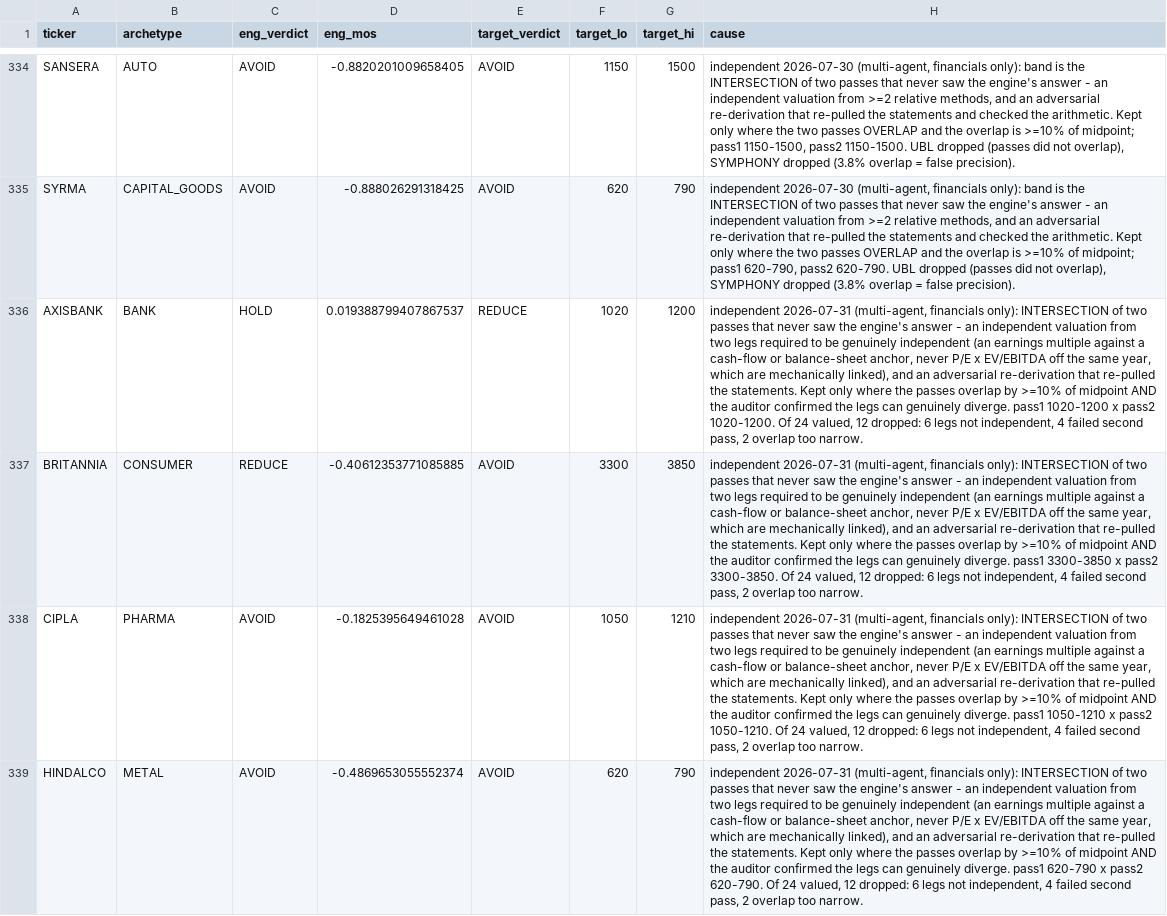
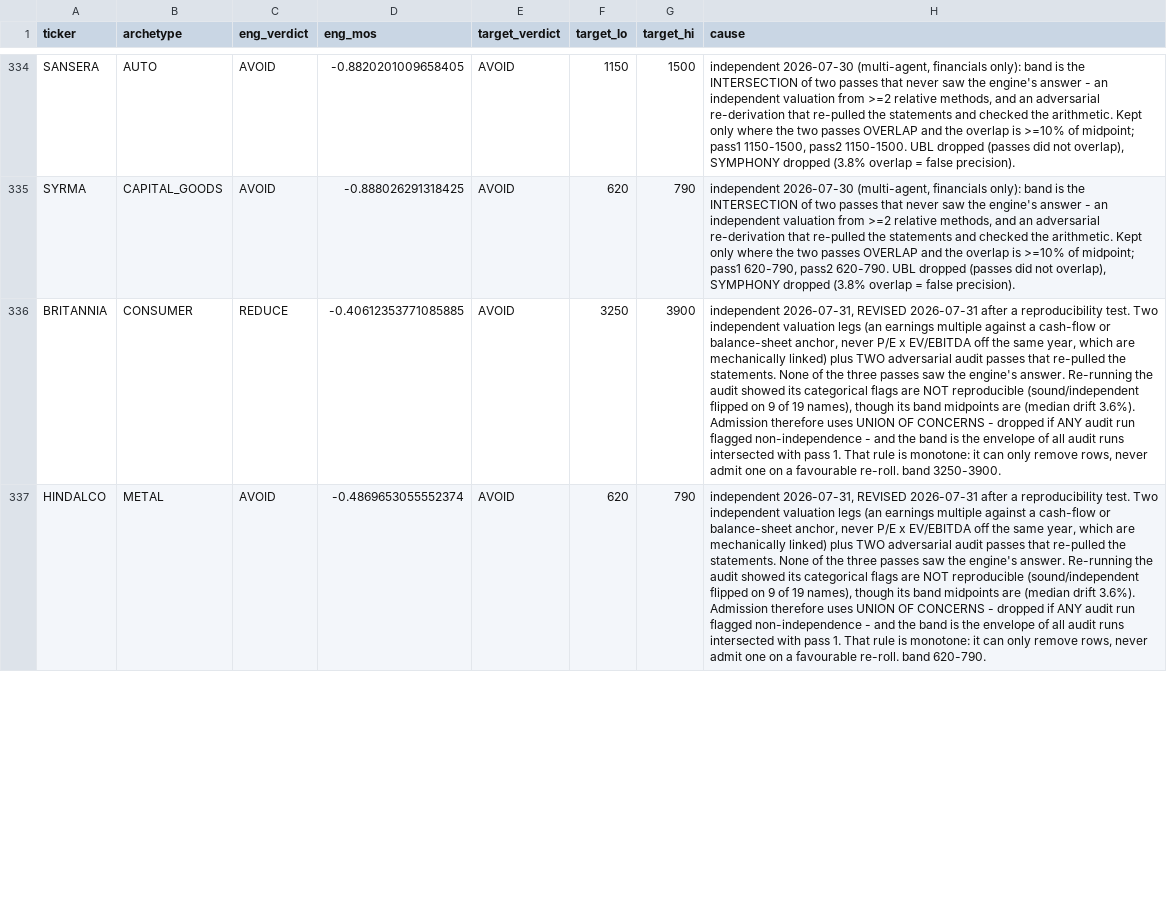
Before and after one commit to Manan-Jagtap/equity-terminal-backend, a CSV file: VALUATION_GROUNDTRUTH_2026-07/calibration_targets.csv, drawn as a sheet; only a part is shown, gaps mark what is left out; removed rows and columns are numbered as before the commit, all else as after; the diff covers the shown part only; the diff names each change by its address in the sheet, - before the commit and + after, or states it on an @@ line.

```diff
--- a/VALUATION_GROUNDTRUTH_2026-07/calibration_targets.csv
+++ b/VALUATION_GROUNDTRUTH_2026-07/calibration_targets.csv
-row 336: AXISBANK | BANK | HOLD | 0.019388799407867537 | REDUCE | 1020 | 1200 | independent 2026-07-31 (multi-agent, financials only): INTERSECTION of two passes that never saw the engine's answer - an independent valuation from two legs required to be genuinely independent (an earnings multiple against a cash-flow or balance-sheet anchor, never P/E x EV/EBITDA off the same year, which are mechanically linked), and an adversarial re-derivation that re-pulled the statements. Kept only where the passes overlap by >=10% of midpoint AND the auditor confirmed the legs can genuinely diverge. pass1 1020-1200 x pass2 1020-1200. Of 24 valued, 12 dropped: 6 legs not independent, 4 failed second pass, 2 overlap too narrow.
-F336 (target_lo): 3300
+F336 (target_lo): 3250
-G336 (target_hi): 3850
+G336 (target_hi): 3900
-H336 (cause): independent 2026-07-31 (multi-agent, financials only): INTERSECTION of two passes that never saw the engine's answer - an independent valuation from two legs required to be genuinely independent (an earnings multiple against a cash-flow or balance-sheet anchor, never P/E x EV/EBITDA off the same year, which are mechanically linked), and an adversarial re-derivation that re-pulled the statements. Kept only where the passes overlap by >=10% of midpoint AND the auditor confirmed the legs can genuinely diverge. pass1 3300-3850 x pass2 3300-3850. Of 24 valued, 12 dropped: 6 legs not independent, 4 failed second pass, 2 overlap too narrow.
+H336 (cause): independent 2026-07-31, REVISED 2026-07-31 after a reproducibility test. Two independent valuation legs (an earnings multiple against a cash-flow or balance-sheet anchor, never P/E x EV/EBITDA off the same year, which are mechanically linked) plus TWO adversarial audit passes that re-pulled the statements. None of the three passes saw the engine's answer. Re-running the audit showed its categorical flags are NOT reproducible (sound/independent flipped on 9 of 19 names), though its band midpoints are (median drift 3.6%). Admission therefore uses UNION OF CONCERNS - dropped if ANY audit run flagged non-independence - and the band is the envelope of all audit runs intersected with pass 1. That rule is monotone: it can only remove rows, never admit one on a favourable re-roll. band 3250-3900.
-row 338: CIPLA | PHARMA | AVOID | -0.1825395649461028 | AVOID | 1050 | 1210 | independent 2026-07-31 (multi-agent, financials only): INTERSECTION of two passes that never saw the engine's answer - an independent valuation from two legs required to be genuinely independent (an earnings multiple against a cash-flow or balance-sheet anchor, never P/E x EV/EBITDA off the same year, which are mechanically linked), and an adversarial re-derivation that re-pulled the statements. Kept only where the passes overlap by >=10% of midpoint AND the auditor confirmed the legs can genuinely diverge. pass1 1050-1210 x pass2 1050-1210. Of 24 valued, 12 dropped: 6 legs not independent, 4 failed second pass, 2 overlap too narrow.
-H337 (cause): independent 2026-07-31 (multi-agent, financials only): INTERSECTION of two passes that never saw the engine's answer - an independent valuation from two legs required to be genuinely independent (an earnings multiple against a cash-flow or balance-sheet anchor, never P/E x EV/EBITDA off the same year, which are mechanically linked), and an adversarial re-derivation that re-pulled the statements. Kept only where the passes overlap by >=10% of midpoint AND the auditor confirmed the legs can genuinely diverge. pass1 620-790 x pass2 620-790. Of 24 valued, 12 dropped: 6 legs not independent, 4 failed second pass, 2 overlap too narrow.
+H337 (cause): independent 2026-07-31, REVISED 2026-07-31 after a reproducibility test. Two independent valuation legs (an earnings multiple against a cash-flow or balance-sheet anchor, never P/E x EV/EBITDA off the same year, which are mechanically linked) plus TWO adversarial audit passes that re-pulled the statements. None of the three passes saw the engine's answer. Re-running the audit showed its categorical flags are NOT reproducible (sound/independent flipped on 9 of 19 names), though its band midpoints are (median drift 3.6%). Admission therefore uses UNION OF CONCERNS - dropped if ANY audit run flagged non-independence - and the band is the envelope of all audit runs intersected with pass 1. That rule is monotone: it can only remove rows, never admit one on a favourable re-roll. band 620-790.
```
Also changed, not shown: 6 edited cells elsewhere in this file, 2 other files.
